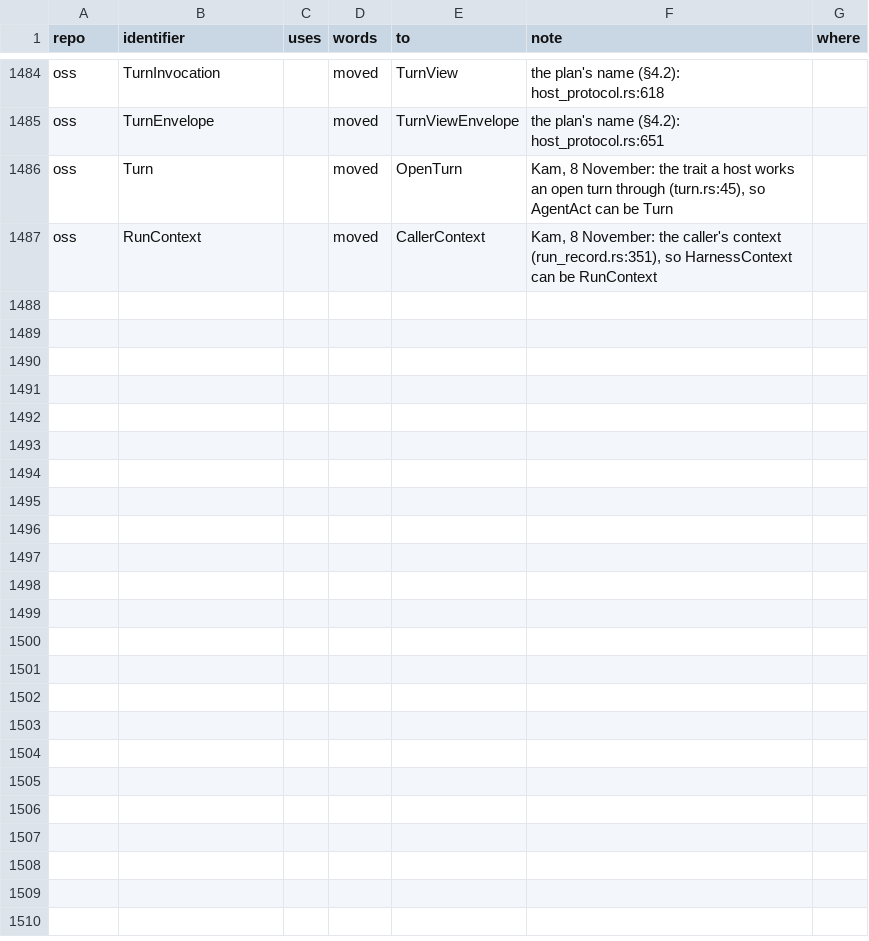
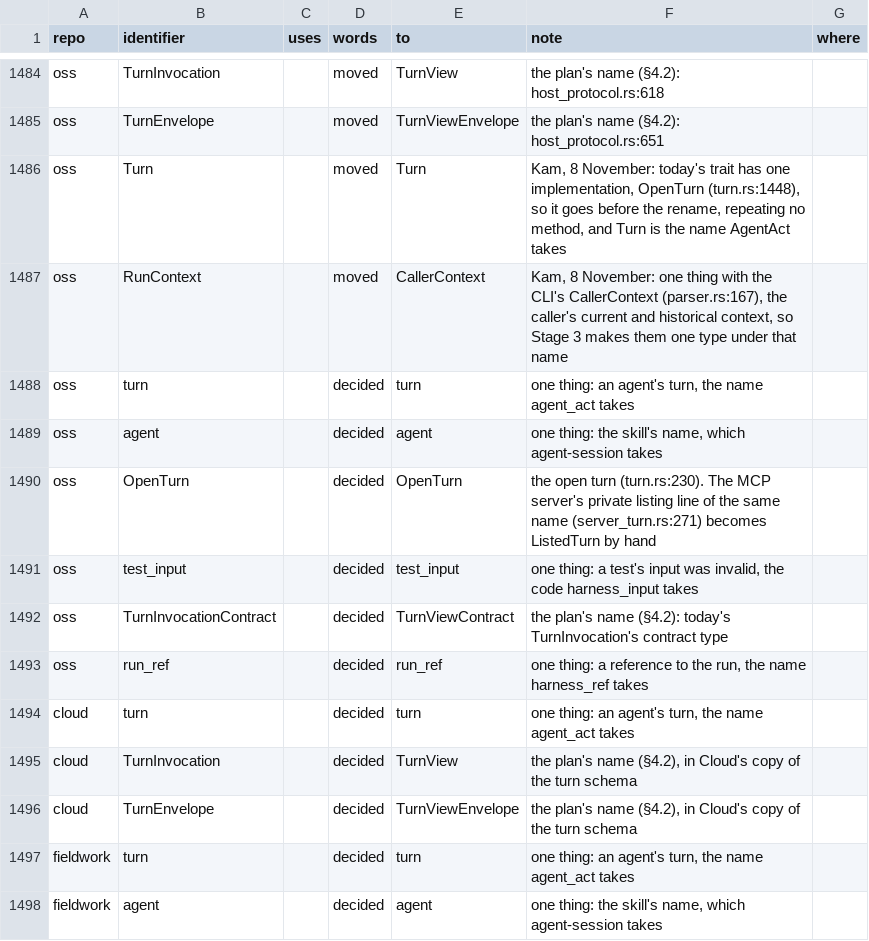
Before and after one commit to runxhq/runx, a TSV file: tools/convert/identifiers.tsv, drawn as a sheet; only a part is shown, gaps mark what is left out.

Commit message:
feat(convert): refuse a new name that lands on one the same file has
Every clash now has a row: moved aside (TurnInvocation to TurnView, in OSS and
Cloud's schema copy), or kept as one thing (turn, agent, run_ref, test_input).
Today's Turn trait has one implementation, so it goes before the rename rather
than taking a name.

```diff
--- a/tools/convert/identifiers.tsv
+++ b/tools/convert/identifiers.tsv
@@ -1485,3 +1485,14 @@ oss	TurnInvocation		moved	TurnView	the plan's name (§4.2): host_protocol.rs:618
 oss	TurnEnvelope		moved	TurnViewEnvelope	the plan's name (§4.2): host_protocol.rs:651	
-oss	Turn		moved	OpenTurn	Kam, 8 November: the trait a host works an open turn through (turn.rs:45), so AgentAct can be Turn	
-oss	RunContext		moved	CallerContext	Kam, 8 November: the caller's context (run_record.rs:351), so HarnessContext can be RunContext	
+oss	Turn		moved	Turn	Kam, 8 November: today's trait has one implementation, OpenTurn (turn.rs:1448), so it goes before the rename, repeating no method, and Turn is the name AgentAct takes	
+oss	RunContext		moved	CallerContext	Kam, 8 November: one thing with the CLI's CallerContext (parser.rs:167), the caller's current and historical context, so Stage 3 makes them one type under that name	
+oss	turn		decided	turn	one thing: an agent's turn, the name agent_act takes	
+oss	agent		decided	agent	one thing: the skill's name, which agent-session takes	
+oss	OpenTurn		decided	OpenTurn	the open turn (turn.rs:230). The MCP server's private listing line of the same name (server_turn.rs:271) becomes ListedTurn by hand	
+oss	test_input		decided	test_input	one thing: a test's input was invalid, the code harness_input takes	
+oss	TurnInvocationContract		decided	TurnViewContract	the plan's name (§4.2): today's TurnInvocation's contract type	
+oss	run_ref		decided	run_ref	one thing: a reference to the run, the name harness_ref takes	
+cloud	turn		decided	turn	one thing: an agent's turn, the name agent_act takes	
+cloud	TurnInvocation		decided	TurnView	the plan's name (§4.2), in Cloud's copy of the turn schema	
+cloud	TurnEnvelope		decided	TurnViewEnvelope	the plan's name (§4.2), in Cloud's copy of the turn schema	
+fieldwork	turn		decided	turn	one thing: an agent's turn, the name agent_act takes	
+fieldwork	agent		decided	agent	one thing: the skill's name, which agent-session takes	
```
Also changed, not shown: 1 other file.
